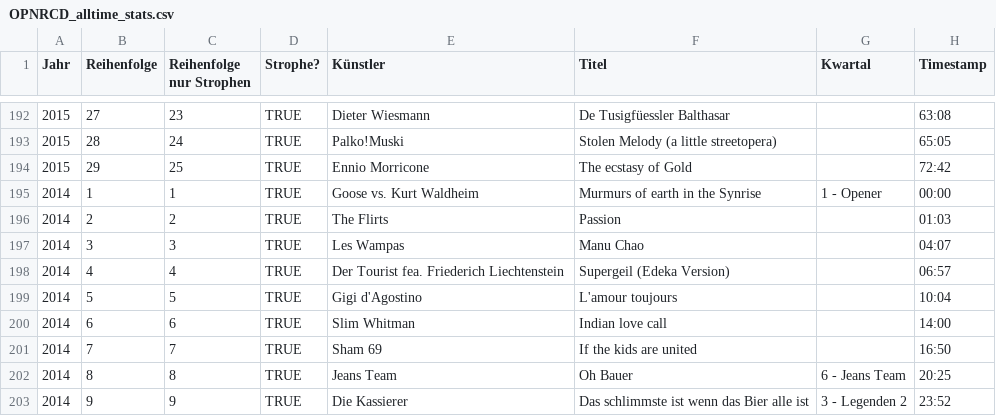
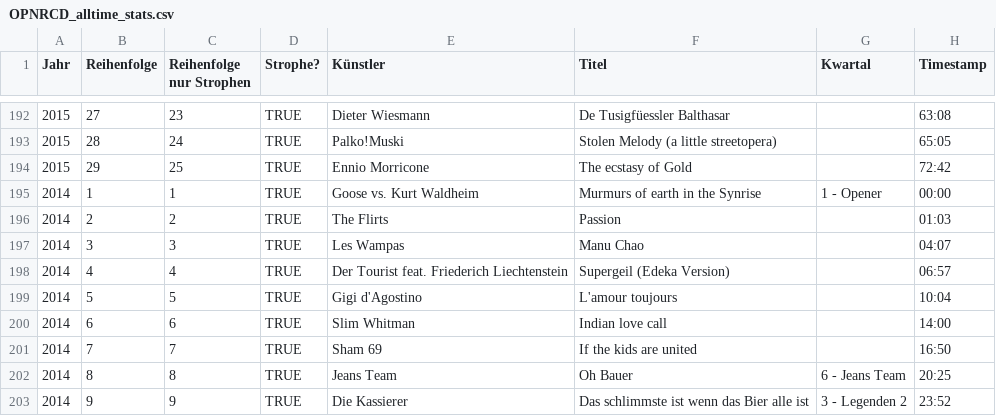
Before and after one commit to stebuehler/opnrcd, a CSV file: source_data/OPNRCD_alltime_stats.csv, drawn as a sheet; only a part is shown, gaps mark what is left out; the diff names each change by its address in the sheet, - before the commit and + after, or states it on an @@ line.

```diff
--- a/source_data/OPNRCD_alltime_stats.csv
+++ b/source_data/OPNRCD_alltime_stats.csv
-E198 (Künstler): Der Tourist fea. Friederich Liechtenstein
+E198 (Künstler): Der Tourist feat. Friederich Liechtenstein
```
Also changed, not shown: 2 other files.
